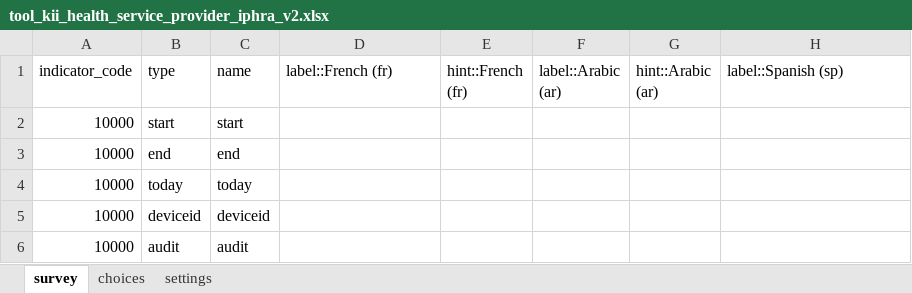
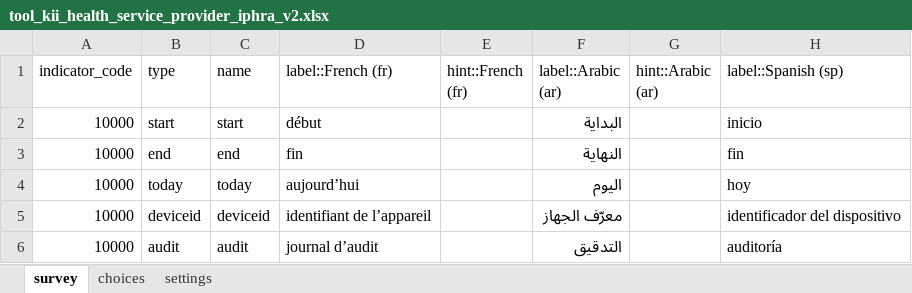
Before and after one commit to SaeedR1987/public_health_resources, an Excel workbook: inst/resources/tool_kii_health_service_provider_iphra_v2.xlsx, sheet survey, drawn as a sheet; only a part is shown; values as stored, in another font and other column widths than the file's, no cell formats; conditional formats not drawn; the diff covers the shown part only; the diff names each change by its address in the sheet, - before the commit and + after, or states it on an @@ line.

```diff
--- a/inst/resources/tool_kii_health_service_provider_iphra_v2.xlsx (sheet survey)
+++ b/inst/resources/tool_kii_health_service_provider_iphra_v2.xlsx (sheet survey)
-D2 (label::French (fr)): (empty)
+D2 (label::French (fr)): début
-F2 (label::Arabic (ar)): (empty)
+F2 (label::Arabic (ar)): البداية
-H2 (label::Spanish (sp)): (empty)
+H2 (label::Spanish (sp)): inicio
-D3 (label::French (fr)): (empty)
+D3 (label::French (fr)): fin
-F3 (label::Arabic (ar)): (empty)
+F3 (label::Arabic (ar)): النهاية
-H3 (label::Spanish (sp)): (empty)
+H3 (label::Spanish (sp)): fin
-D4 (label::French (fr)): (empty)
+D4 (label::French (fr)): aujourd’hui
-F4 (label::Arabic (ar)): (empty)
+F4 (label::Arabic (ar)): اليوم
-H4 (label::Spanish (sp)): (empty)
+H4 (label::Spanish (sp)): hoy
-D5 (label::French (fr)): (empty)
+D5 (label::French (fr)): identifiant de l’appareil
-F5 (label::Arabic (ar)): (empty)
+F5 (label::Arabic (ar)): معرّف الجهاز
-H5 (label::Spanish (sp)): (empty)
+H5 (label::Spanish (sp)): identificador del dispositivo
-D6 (label::French (fr)): (empty)
+D6 (label::French (fr)): journal d’audit
-F6 (label::Arabic (ar)): (empty)
+F6 (label::Arabic (ar)): التدقيق
-H6 (label::Spanish (sp)): (empty)
+H6 (label::Spanish (sp)): auditoría
```
Also changed, not shown: 828 edited cells elsewhere in this sheet, sheet choices, cell formats, inst/resources/tool_household_iphra_v2.xlsx, inst/resources/tool_kii_nutrition_service_provider_iphra_v2.xlsx, 12 other files.
